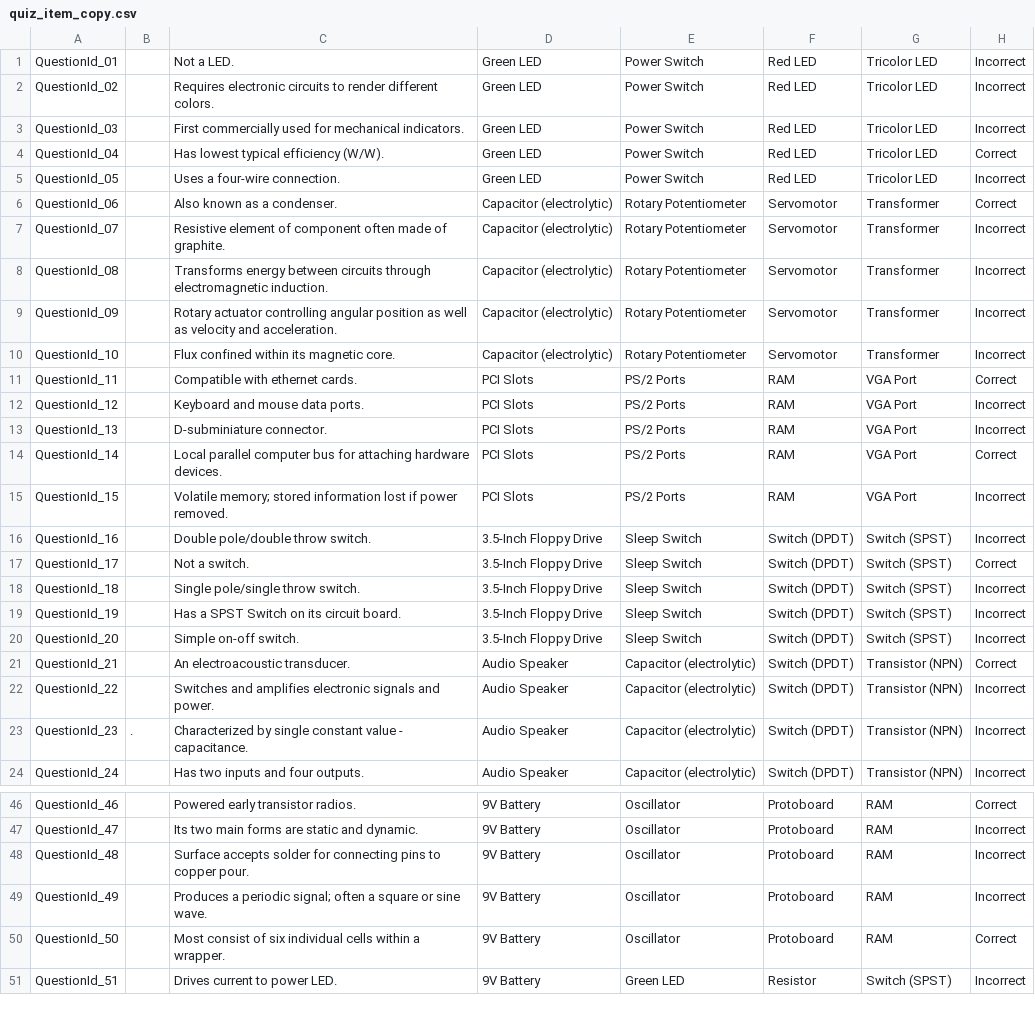
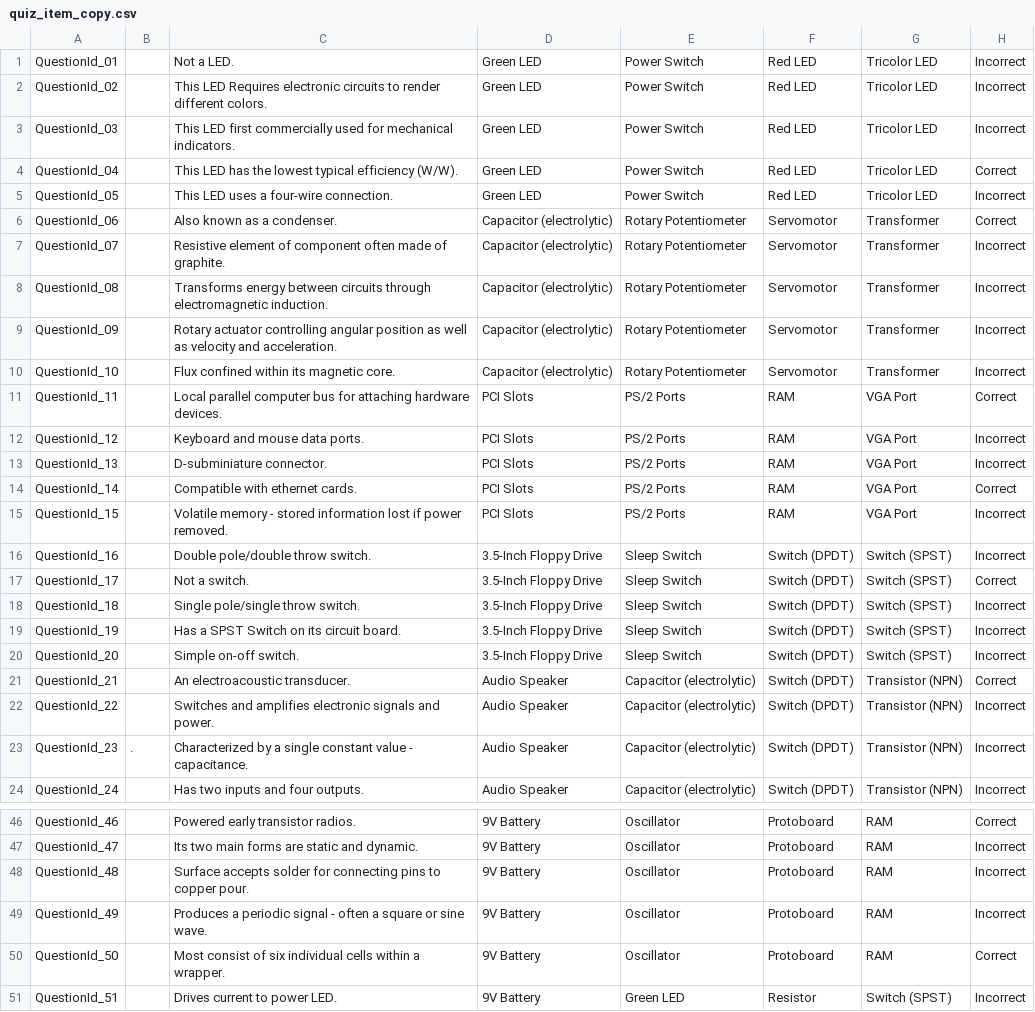
Before and after one commit to edwerner/TextBasedAndroidGame1, a CSV file: res/raw/quiz_item_copy.csv, drawn as a sheet; only a part is shown, gaps mark what is left out; the diff names each change by its address in the sheet, - before the commit and + after, or states it on an @@ line.

```diff
--- a/res/raw/quiz_item_copy.csv
+++ b/res/raw/quiz_item_copy.csv
-C2: Requires electronic…
+C2: This LED Requires electronic…
-C3: First commercially used…
+C3: This LED first commercially used…
-C4: Has lowest typical efficiency (W/W).
+C4: This LED has the lowest typical efficiency (W/W).
-C5: Uses a four-wire connection.
+C5: This LED uses a four-wire connection.
-C11: Compatible with ethernet cards.
+C11: Local parallel computer bus for attaching hardware devices.
-C14: Local parallel computer bus for attaching hardware devices.
+C14: Compatible with ethernet cards.
-C15: Volatile memory; stored information…
+C15: Volatile memory - stored information…
-C23: Characterized by single constant…
+C23: Characterized by a single constant…
-C49: …a periodic signal; often a…
+C49: …a periodic signal - often a…
```
Also changed, not shown: res/raw/bag_item_copy.csv, res/raw/conclusion_card_copy.csv, 16 other files.
